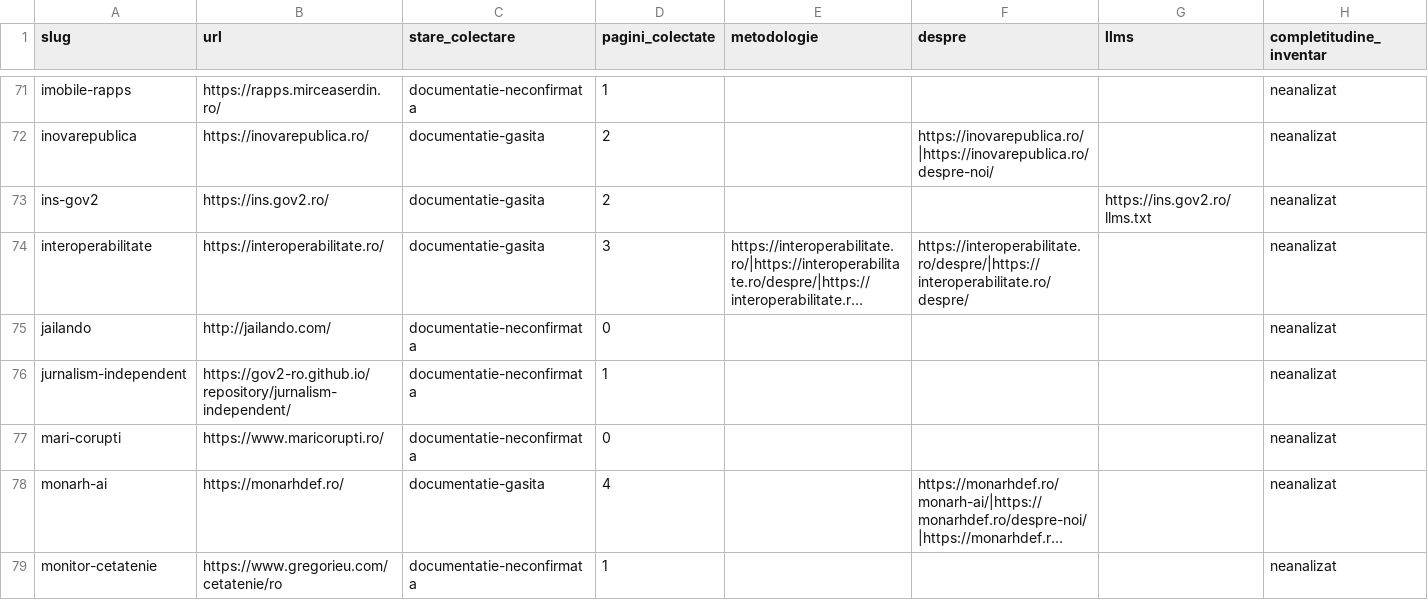
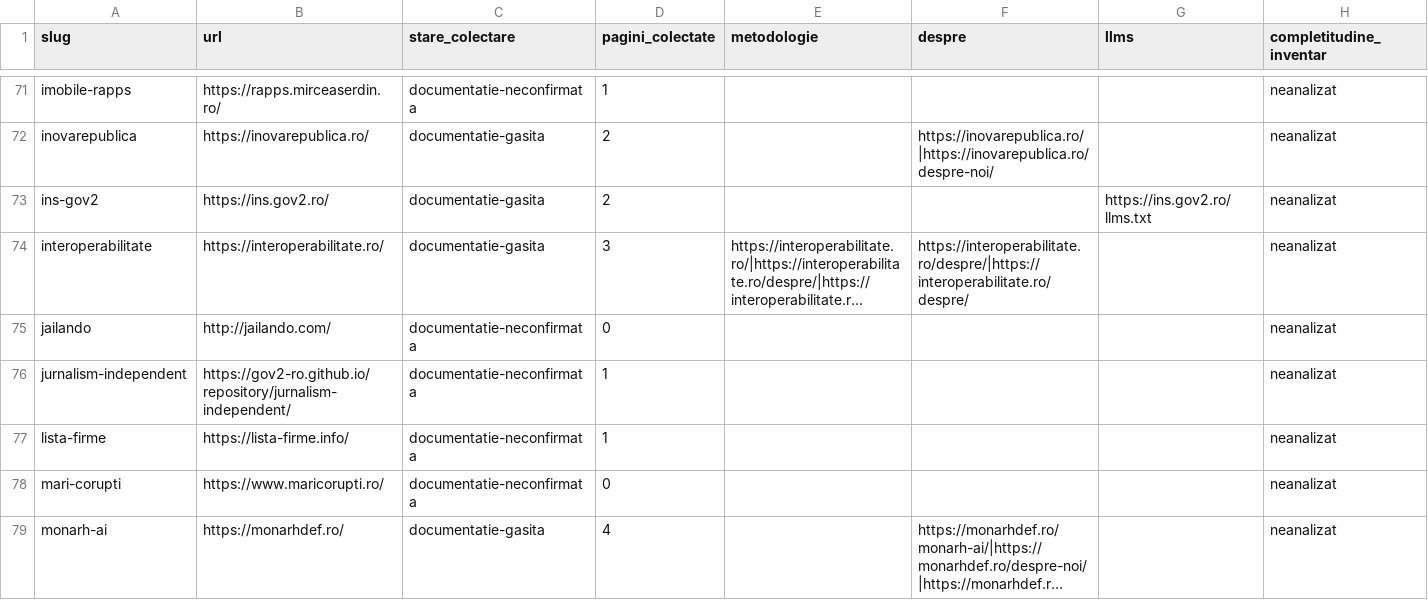
Before and after one commit to gov2-ro/awesome-civtech-ro, a CSV file: data/taxonomy-v2/observatii/documentare/rezumat.csv, drawn as a sheet; only a part is shown, gaps mark what is left out; the shorter side is filled out with more unchanged rows; long unchanged cells end in ….

```diff
--- a/data/taxonomy-v2/observatii/documentare/rezumat.csv
+++ b/data/taxonomy-v2/observatii/documentare/rezumat.csv
@@ -76,2 +76,3 @@ jailando,http://jailando.com/,documentatie-neconfirmata,0,,,,neanalizat
 jurnalism-independent,https://gov2-ro.github.io/repository/jurnalism-independent/,documentatie-neconfirmata,1,,,,neanalizat
+lista-firme,https://lista-firme.info/,documentatie-neconfirmata,1,,,,neanalizat
 mari-corupti,https://www.maricorupti.ro/,documentatie-neconfirmata,0,,,,neanalizat
```
Also changed, not shown: data/taxonomy-v2/integrare/intrari.csv, data/taxonomy-v2/integrare/relatii.csv, 15 other files.
